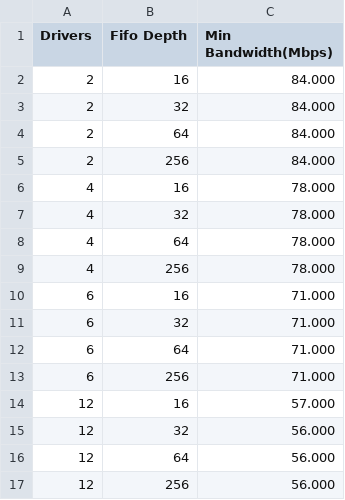
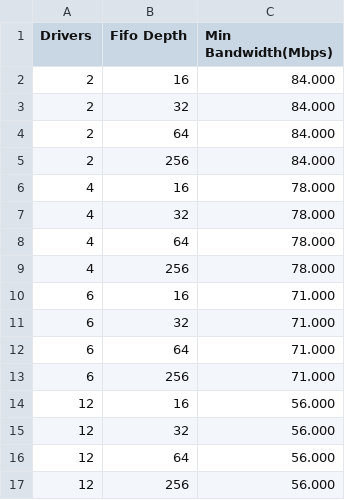
Before and after one commit to RDCerdas/Proyecto-1-verificacion, a CSV file: min_bandwidth.csv, drawn as a sheet.

Commit message:
modified:   log_test 	modified:   max_bandwidth.csv 	modified:   min_bandwidth.csv 	modified:   report.csv 	modified:   salida 	modified:   test.sv

```diff
--- a/min_bandwidth.csv
+++ b/min_bandwidth.csv
@@ -13,3 +13,3 @@ Drivers,Fifo Depth,Min Bandwidth(Mbps)
 6,256,71.000
-12,16,57.000
+12,16,56.000
 12,32,56.000
```
Also changed, not shown: max_bandwidth.csv, 4 other files.
